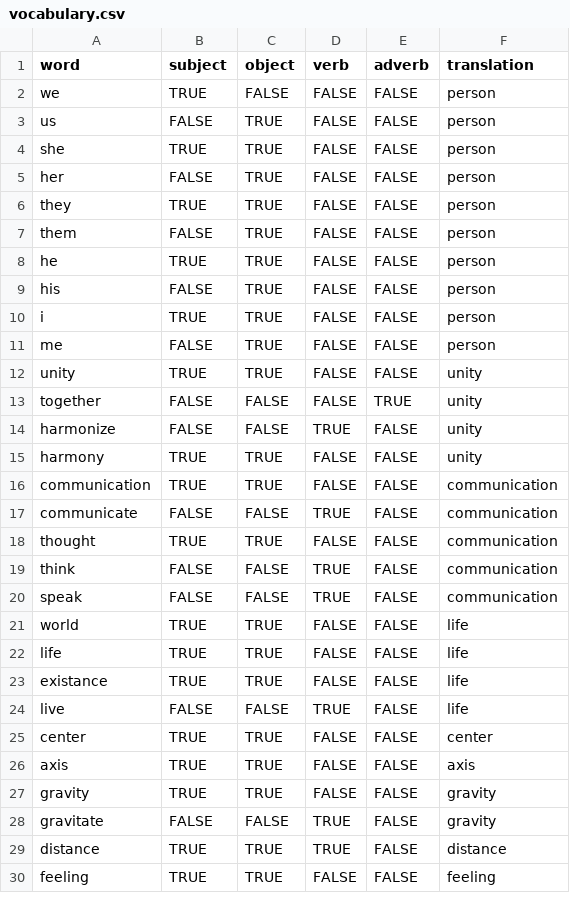
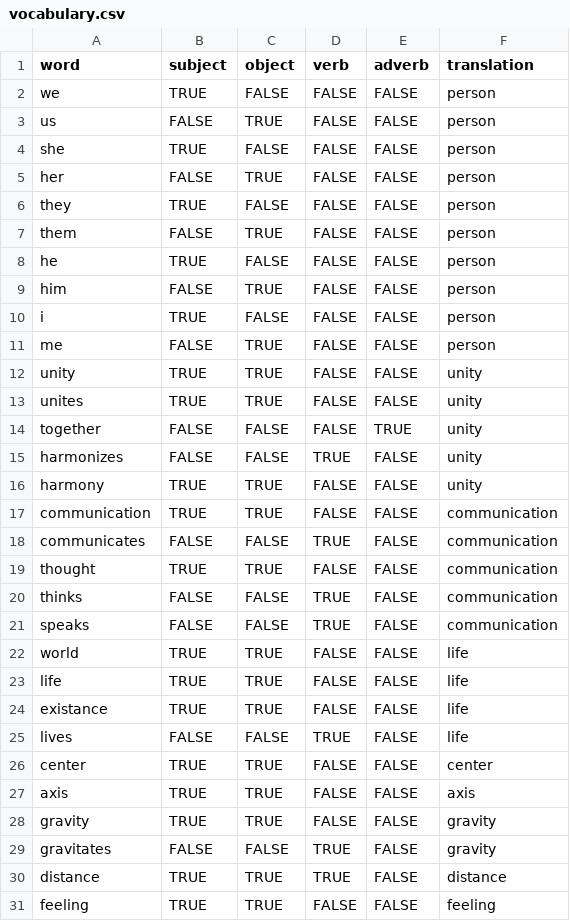
Before and after one commit to xen-sa/circle-language, a CSV file: assets/etc/vocabulary.csv, drawn as a sheet; only a part is shown; the diff covers the shown part only.

```diff
--- a/assets/etc/vocabulary.csv
+++ b/assets/etc/vocabulary.csv
@@ -3,19 +3,20 @@ we,TRUE,FALSE,FALSE,FALSE,person
 us,FALSE,TRUE,FALSE,FALSE,person
-she,TRUE,TRUE,FALSE,FALSE,person
+she,TRUE,FALSE,FALSE,FALSE,person
 her,FALSE,TRUE,FALSE,FALSE,person
-they,TRUE,TRUE,FALSE,FALSE,person
+they,TRUE,FALSE,FALSE,FALSE,person
 them,FALSE,TRUE,FALSE,FALSE,person
-he,TRUE,TRUE,FALSE,FALSE,person
-his,FALSE,TRUE,FALSE,FALSE,person
-i,TRUE,TRUE,FALSE,FALSE,person
+he,TRUE,FALSE,FALSE,FALSE,person
+him,FALSE,TRUE,FALSE,FALSE,person
+i,TRUE,FALSE,FALSE,FALSE,person
 me,FALSE,TRUE,FALSE,FALSE,person
 unity,TRUE,TRUE,FALSE,FALSE,unity
+unites,TRUE,TRUE,FALSE,FALSE,unity
 together,FALSE,FALSE,FALSE,TRUE,unity
-harmonize,FALSE,FALSE,TRUE,FALSE,unity
+harmonizes,FALSE,FALSE,TRUE,FALSE,unity
 harmony,TRUE,TRUE,FALSE,FALSE,unity
 communication,TRUE,TRUE,FALSE,FALSE,communication
-communicate,FALSE,FALSE,TRUE,FALSE,communication
+communicates,FALSE,FALSE,TRUE,FALSE,communication
 thought,TRUE,TRUE,FALSE,FALSE,communication
-think,FALSE,FALSE,TRUE,FALSE,communication
-speak,FALSE,FALSE,TRUE,FALSE,communication
+thinks,FALSE,FALSE,TRUE,FALSE,communication
+speaks,FALSE,FALSE,TRUE,FALSE,communication
 world,TRUE,TRUE,FALSE,FALSE,life
@@ -23,3 +24,3 @@ life,TRUE,TRUE,FALSE,FALSE,life
 existance,TRUE,TRUE,FALSE,FALSE,life
-live,FALSE,FALSE,TRUE,FALSE,life
+lives,FALSE,FALSE,TRUE,FALSE,life
 center,TRUE,TRUE,FALSE,FALSE,center
@@ -27,3 +28,3 @@ axis,TRUE,TRUE,FALSE,FALSE,axis
 gravity,TRUE,TRUE,FALSE,FALSE,gravity
-gravitate,FALSE,FALSE,TRUE,FALSE,gravity
+gravitates,FALSE,FALSE,TRUE,FALSE,gravity
 distance,TRUE,TRUE,TRUE,FALSE,distance
```
Also changed, not shown: 4 edited cells elsewhere in this file, 8 other files.
